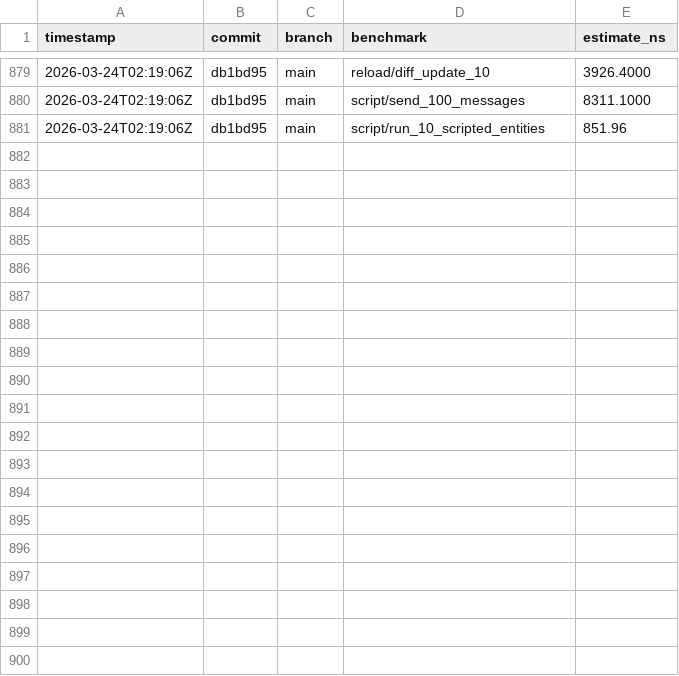
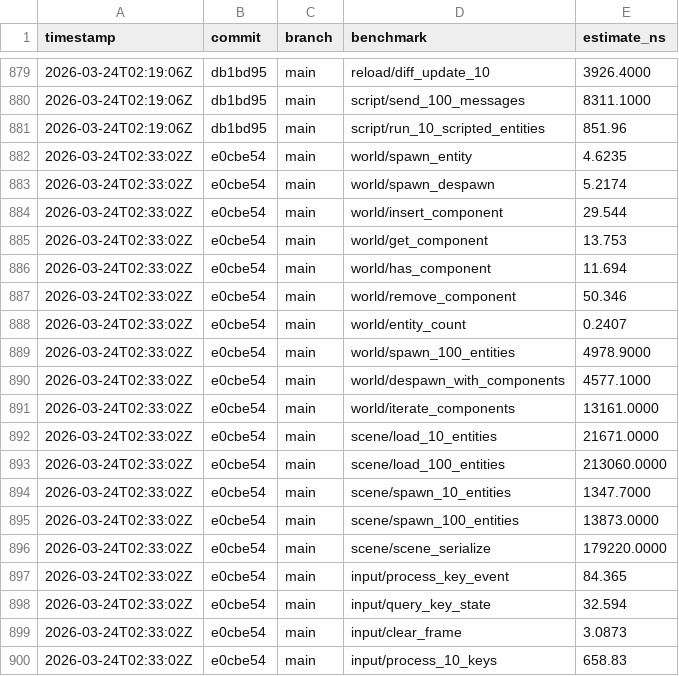
Before and after one commit to MacCracken/kiran, a CSV file: bench-history.csv, drawn as a sheet; only a part is shown, gaps mark what is left out; the diff covers the shown part only.

Commit message:
benchamrk mp

```diff
--- a/bench-history.csv
+++ b/bench-history.csv
@@ -881 +881,20 @@ timestamp,commit,branch,benchmark,estimate_ns
 2026-03-24T02:19:06Z,db1bd95,main,script/run_10_scripted_entities,851.96
+2026-03-24T02:33:02Z,e0cbe54,main,world/spawn_entity,4.6235
+2026-03-24T02:33:02Z,e0cbe54,main,world/spawn_despawn,5.2174
+2026-03-24T02:33:02Z,e0cbe54,main,world/insert_component,29.544
+2026-03-24T02:33:02Z,e0cbe54,main,world/get_component,13.753
+2026-03-24T02:33:02Z,e0cbe54,main,world/has_component,11.694
+2026-03-24T02:33:02Z,e0cbe54,main,world/remove_component,50.346
+2026-03-24T02:33:02Z,e0cbe54,main,world/entity_count,0.2407
+2026-03-24T02:33:02Z,e0cbe54,main,world/spawn_100_entities,4978.9000
+2026-03-24T02:33:02Z,e0cbe54,main,world/despawn_with_components,4577.1000
+2026-03-24T02:33:02Z,e0cbe54,main,world/iterate_components,13161.0000
+2026-03-24T02:33:02Z,e0cbe54,main,scene/load_10_entities,21671.0000
+2026-03-24T02:33:02Z,e0cbe54,main,scene/load_100_entities,213060.0000
+2026-03-24T02:33:02Z,e0cbe54,main,scene/spawn_10_entities,1347.7000
+2026-03-24T02:33:02Z,e0cbe54,main,scene/spawn_100_entities,13873.0000
+2026-03-24T02:33:02Z,e0cbe54,main,scene/scene_serialize,179220.0000
+2026-03-24T02:33:02Z,e0cbe54,main,input/process_key_event,84.365
+2026-03-24T02:33:02Z,e0cbe54,main,input/query_key_state,32.594
+2026-03-24T02:33:02Z,e0cbe54,main,input/clear_frame,3.0873
+2026-03-24T02:33:02Z,e0cbe54,main,input/process_10_keys,658.83
```
Also changed, not shown: 21 added rows elsewhere in this file, 8 other files.
